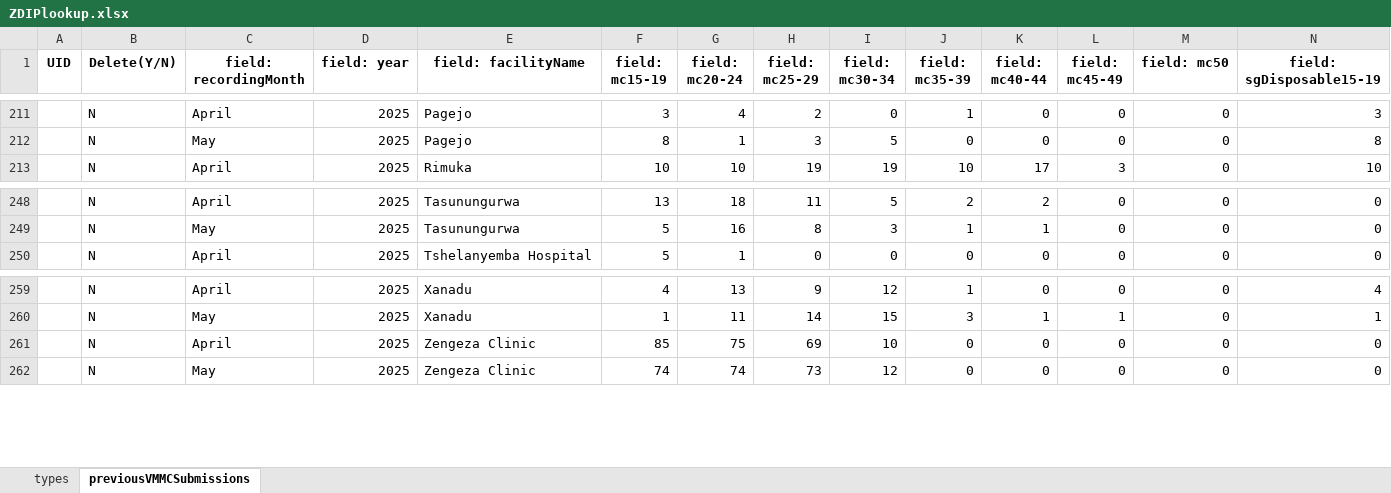
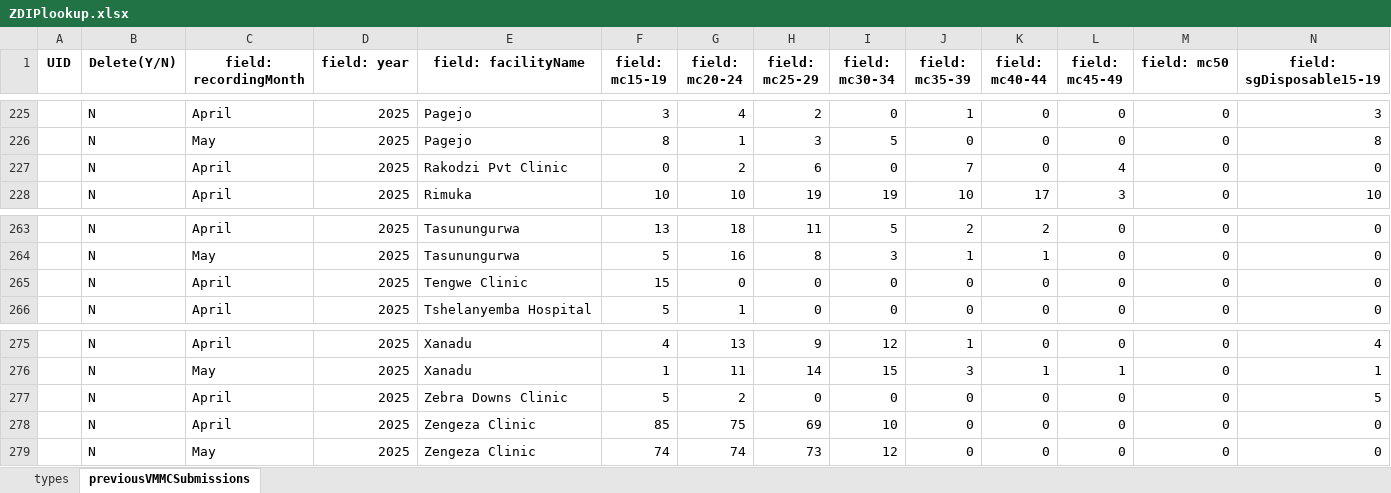
Before and after one commit to ashleymutenha/zazicProgrammaticReport, an Excel workbook: ZDIPlookup.xlsx, sheet previousVMMCSubmissions, drawn as a sheet; only a part is shown, gaps mark what is left out; values as stored, in another font and other column widths than the file's, no borders; rows hold the shown columns only; the diff covers the shown part only; the diff names each change by its address in the sheet, - before the commit and + after, or states it on an @@ line.

```diff
--- a/ZDIPlookup.xlsx (sheet previousVMMCSubmissions)
+++ b/ZDIPlookup.xlsx (sheet previousVMMCSubmissions)
+row 227:  | N | April | 2025 | Rakodzi Pvt Clinic | 0 | 2 | 6 | 0 | 7 | 0 | 4 | 0 | 0
+row 265:  | N | April | 2025 | Tengwe Clinic | 15 | 0 | 0 | 0 | 0 | 0 | 0 | 0 | 0
+row 277:  | N | April | 2025 | Zebra Downs Clinic | 5 | 2 | 0 | 0 | 0 | 0 | 0 | 0 | 5
```
Also changed, not shown: 14 added rows elsewhere in this sheet, data.xlsx, generalDF.xlsx, 8 other files.
